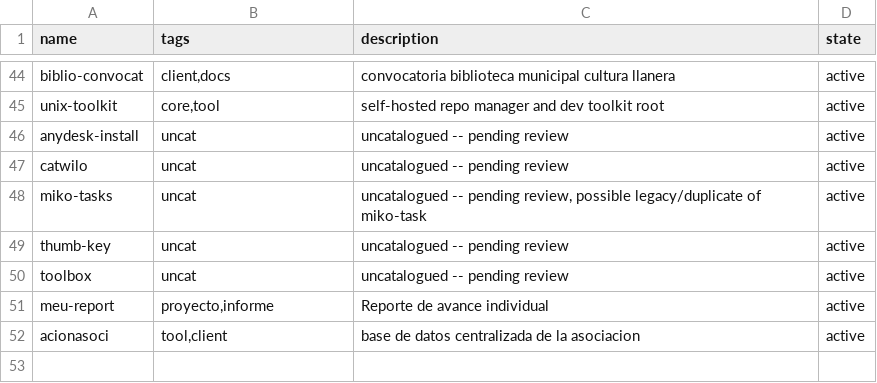
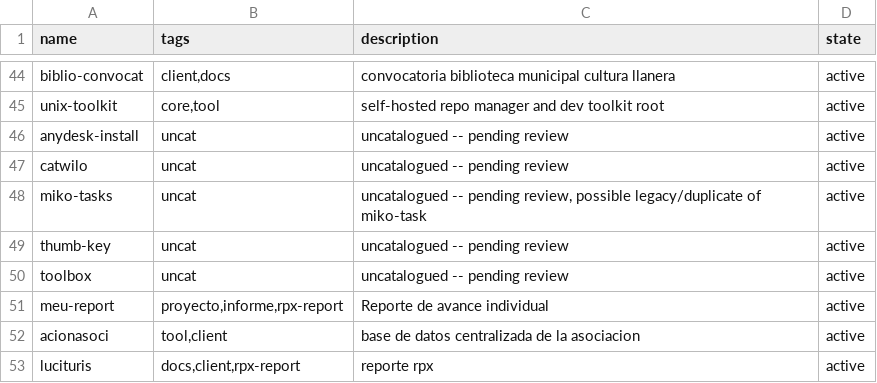
Before and after one commit to catwilo/unix-toolkit, a TSV file: repos.tsv, drawn as a sheet; only a part is shown, gaps mark what is left out.

Commit message:
fix(ut): allow repos.tsv with 4+ columns; register lucituris + add rpx-report tag

```diff
--- a/repos.tsv
+++ b/repos.tsv
@@ -50,3 +50,4 @@ thumb-key	uncat	uncatalogued -- pending review	active
 toolbox	uncat	uncatalogued -- pending review	active
-meu-report	proyecto,informe	Reporte de avance individual	active
+meu-report	proyecto,informe,rpx-report	Reporte de avance individual	active
 acionasoci	tool,client	base de datos centralizada de la asociacion	active
+lucituris	docs,client,rpx-report	reporte rpx	active
```
Also changed, not shown: 1 other file.
